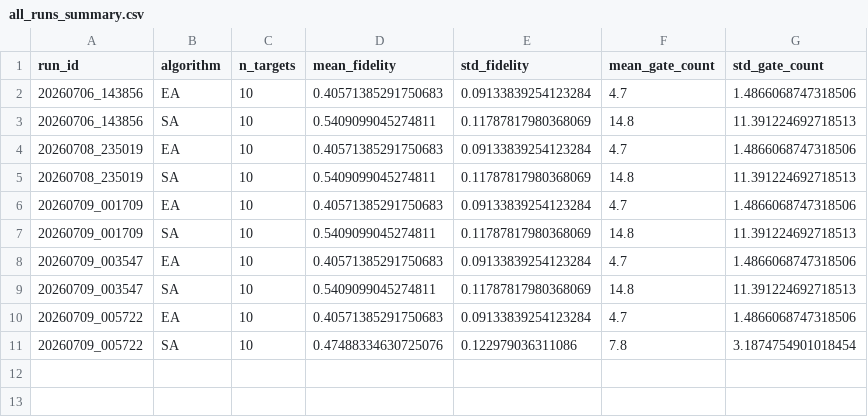
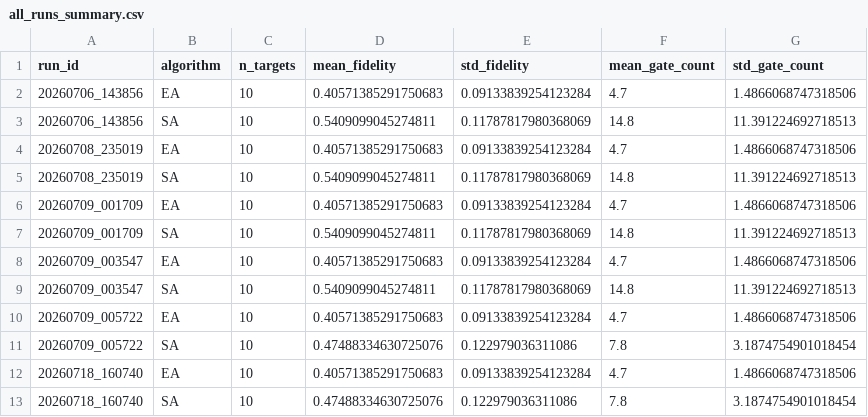
Before and after one commit to sadriLMU/thesis-code, a CSV file: results/all_runs_summary.csv, drawn as a sheet; the diff names each change by its address in the sheet, - before the commit and + after, or states it on an @@ line.

Commit message:
chore: log verification run from fresh environment

```diff
--- a/results/all_runs_summary.csv
+++ b/results/all_runs_summary.csv
+row 12: 20260718_160740 | EA | 10 | 0.40571385291750683 | 0.09133839254123284 | 4.7 | 1.4866068747318506
+row 13: 20260718_160740 | SA | 10 | 0.47488334630725076 | 0.122979036311086 | 7.8 | 3.1874754901018454
```
